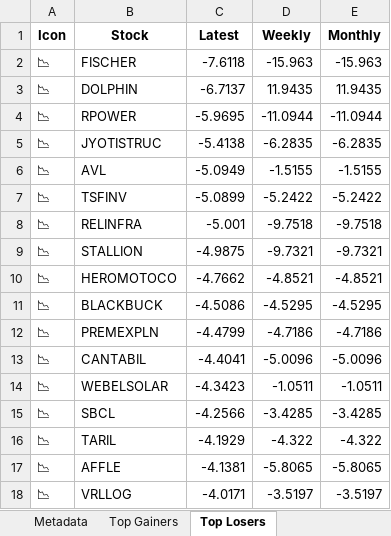
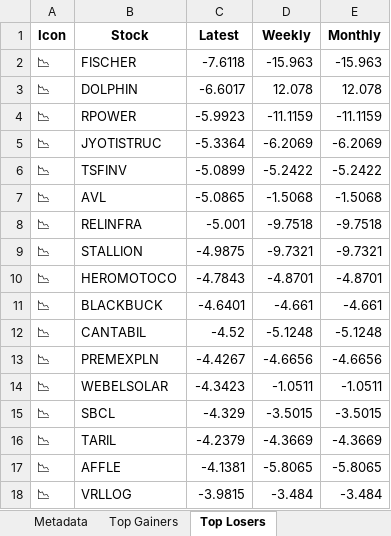
Before and after one commit to twyvernss/market-health-data, an Excel workbook: market_health_data.xlsx, sheet Top Losers, drawn as a sheet; only a part is shown; values as stored, in another font and other column widths than the file's, no borders; removed rows and columns are numbered as before the commit, all else as after; the diff covers the shown part only; the diff names each change by its address in the sheet, - before the commit and + after, or states it on an @@ line.

```diff
--- a/market_health_data.xlsx (sheet Top Losers)
+++ b/market_health_data.xlsx (sheet Top Losers)
-C3 (Latest): -6.7137
+C3 (Latest): -6.6017
-D3 (Weekly): 11.9435
+D3 (Weekly): 12.078
-E3 (Monthly): 11.9435
+E3 (Monthly): 12.078
-C4 (Latest): -5.9695
+C4 (Latest): -5.9923
-D4 (Weekly): -11.0944
+D4 (Weekly): -11.1159
-E4 (Monthly): -11.0944
+E4 (Monthly): -11.1159
-C5 (Latest): -5.4138
+C5 (Latest): -5.3364
-D5 (Weekly): -6.2835
+D5 (Weekly): -6.2069
-E5 (Monthly): -6.2835
+E5 (Monthly): -6.2069
-row 6: 📉 | AVL | -5.0949 | -1.5155 | -1.5155
+row 7: 📉 | AVL | -5.0865 | -1.5068 | -1.5068
-C10 (Latest): -4.7662
+C10 (Latest): -4.7843
-D10 (Weekly): -4.8521
+D10 (Weekly): -4.8701
-E10 (Monthly): -4.8521
+E10 (Monthly): -4.8701
-C11 (Latest): -4.5086
+C11 (Latest): -4.6401
-D11 (Weekly): -4.5295
+D11 (Weekly): -4.661
-E11 (Monthly): -4.5295
+E11 (Monthly): -4.661
-row 12: 📉 | PREMEXPLN | -4.4799 | -4.7186 | -4.7186
-C12 (Latest): -4.4041
+C12 (Latest): -4.52
-D12 (Weekly): -5.0096
+D12 (Weekly): -5.1248
-E12 (Monthly): -5.0096
+E12 (Monthly): -5.1248
+row 13: 📉 | PREMEXPLN | -4.4267 | -4.6656 | -4.6656
-C15 (Latest): -4.2566
+C15 (Latest): -4.329
-D15 (Weekly): -3.4285
+D15 (Weekly): -3.5015
-E15 (Monthly): -3.4285
+E15 (Monthly): -3.5015
-C16 (Latest): -4.1929
+C16 (Latest): -4.2379
-D16 (Weekly): -4.322
+D16 (Weekly): -4.3669
-E16 (Monthly): -4.322
+E16 (Monthly): -4.3669
-C18 (Latest): -4.0171
+C18 (Latest): -3.9815
-D18 (Weekly): -3.5197
+D18 (Weekly): -3.484
-E18 (Monthly): -3.5197
+E18 (Monthly): -3.484
```
Also changed, not shown: 33 added rows, 33 removed rows and 42 edited cells elsewhere in this sheet, sheet Industry Analysis, sheet Top Gainers, sheet 2 Week Return, sheet 1 Month Performance, sheet 1 Year Return, sheet Stock List, 2 more sheets.
